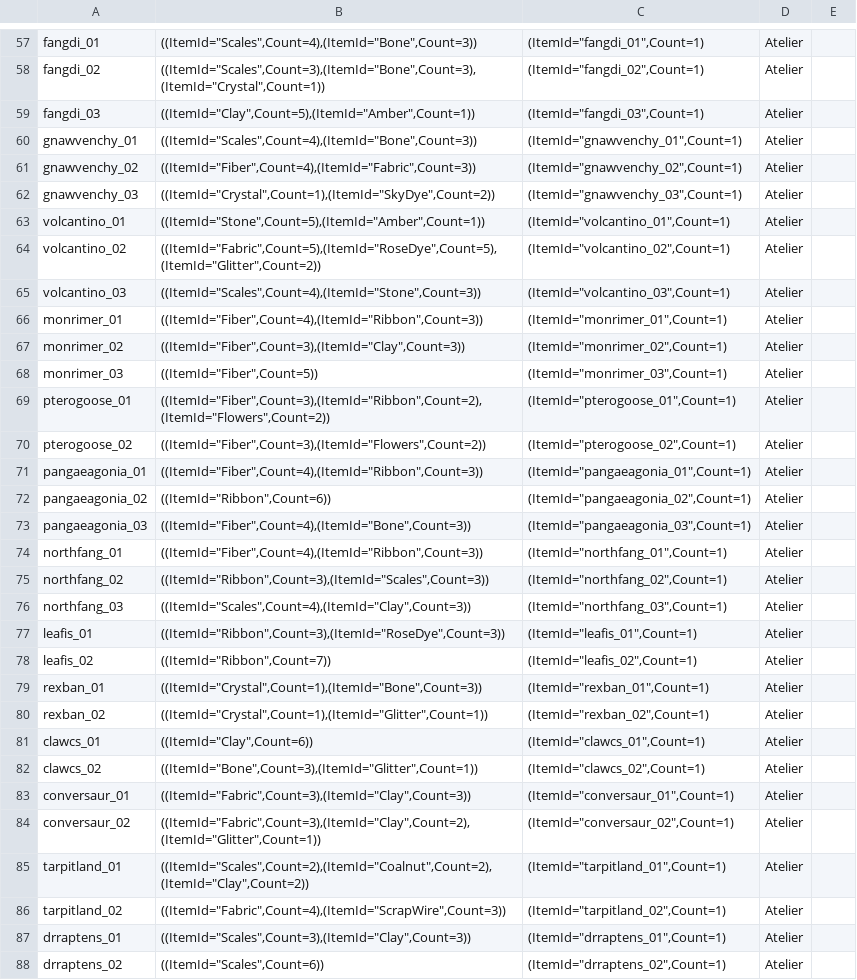
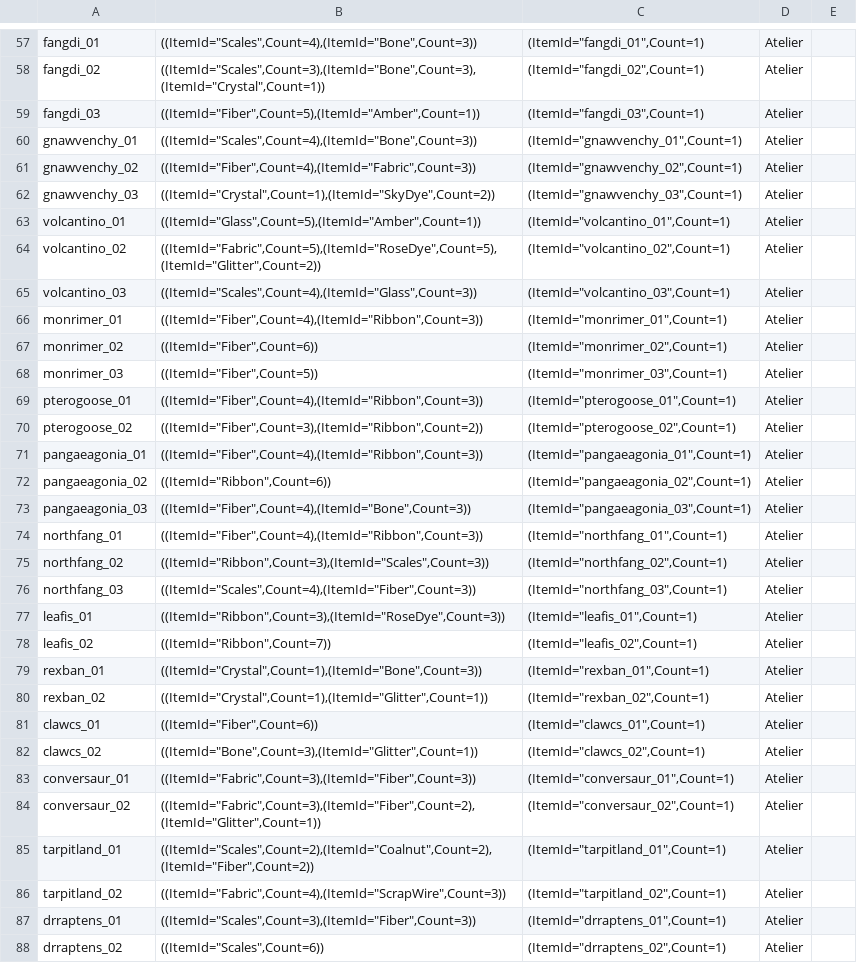
Before and after one commit to agentshorts/GFGame, a CSV file: Data/CSV/DT_Recipes.csv, drawn as a sheet; only a part is shown, gaps mark what is left out; the diff covers the shown part only.

Commit message:
Fashion recipes: review nits (#88)
- Coverage test: exact unit budget for any recipe with a tier 1-2 input; all-tier-3
  recipes may sit under budget and are listed via AddInfo (9 rows, e.g. shardovski_01).
  Tier 3+ inputs must cost 1 (2 in a full suit). Hand-made Atelier rows that do not
  make a fashion item are allowed; fashion items must be made at the Atelier.
- Tiers test: every one of the 8 item types must have recipes, no unknown types.
- Brand-list loading uses TryGetArrayField/TryGetObject/TryGetStringField with null checks.
- Generator: regenerates only rows whose output is a fashion item (keeps hand-made Atelier
  rows), checks the header, skips blank lines, stops on short rows, refuses a budget that
  cannot give every common input 1, prints the under-budget rows.
- Mapping: rubber sap -> Fiber (was Clay), feathers -> Ribbon (was Flowers),
  obsidian -> Glass (was Stone). 22 rows regenerated.

```diff
--- a/Data/CSV/DT_Recipes.csv
+++ b/Data/CSV/DT_Recipes.csv
@@ -58,3 +58,3 @@ fangdi_01,"((ItemId=""Scales"",Count=4),(ItemId=""Bone"",Count=3))","(ItemId=""f
 fangdi_02,"((ItemId=""Scales"",Count=3),(ItemId=""Bone"",Count=3),(ItemId=""Crystal"",Count=1))","(ItemId=""fangdi_02"",Count=1)",Atelier,
-fangdi_03,"((ItemId=""Clay"",Count=5),(ItemId=""Amber"",Count=1))","(ItemId=""fangdi_03"",Count=1)",Atelier,
+fangdi_03,"((ItemId=""Fiber"",Count=5),(ItemId=""Amber"",Count=1))","(ItemId=""fangdi_03"",Count=1)",Atelier,
 gnawvenchy_01,"((ItemId=""Scales"",Count=4),(ItemId=""Bone"",Count=3))","(ItemId=""gnawvenchy_01"",Count=1)",Atelier,
@@ -62,10 +62,10 @@ gnawvenchy_02,"((ItemId=""Fiber"",Count=4),(ItemId=""Fabric"",Count=3))","(ItemI
 gnawvenchy_03,"((ItemId=""Crystal"",Count=1),(ItemId=""SkyDye"",Count=2))","(ItemId=""gnawvenchy_03"",Count=1)",Atelier,
-volcantino_01,"((ItemId=""Stone"",Count=5),(ItemId=""Amber"",Count=1))","(ItemId=""volcantino_01"",Count=1)",Atelier,
+volcantino_01,"((ItemId=""Glass"",Count=5),(ItemId=""Amber"",Count=1))","(ItemId=""volcantino_01"",Count=1)",Atelier,
 volcantino_02,"((ItemId=""Fabric"",Count=5),(ItemId=""RoseDye"",Count=5),(ItemId=""Glitter"",Count=2))","(ItemId=""volcantino_02"",Count=1)",Atelier,
-volcantino_03,"((ItemId=""Scales"",Count=4),(ItemId=""Stone"",Count=3))","(ItemId=""volcantino_03"",Count=1)",Atelier,
+volcantino_03,"((ItemId=""Scales"",Count=4),(ItemId=""Glass"",Count=3))","(ItemId=""volcantino_03"",Count=1)",Atelier,
 monrimer_01,"((ItemId=""Fiber"",Count=4),(ItemId=""Ribbon"",Count=3))","(ItemId=""monrimer_01"",Count=1)",Atelier,
-monrimer_02,"((ItemId=""Fiber"",Count=3),(ItemId=""Clay"",Count=3))","(ItemId=""monrimer_02"",Count=1)",Atelier,
+monrimer_02,"((ItemId=""Fiber"",Count=6))","(ItemId=""monrimer_02"",Count=1)",Atelier,
 monrimer_03,"((ItemId=""Fiber"",Count=5))","(ItemId=""monrimer_03"",Count=1)",Atelier,
-pterogoose_01,"((ItemId=""Fiber"",Count=3),(ItemId=""Ribbon"",Count=2),(ItemId=""Flowers"",Count=2))","(ItemId=""pterogoose_01"",Count=1)",Atelier,
-pterogoose_02,"((ItemId=""Fiber"",Count=3),(ItemId=""Flowers"",Count=2))","(ItemId=""pterogoose_02"",Count=1)",Atelier,
+pterogoose_01,"((ItemId=""Fiber"",Count=4),(ItemId=""Ribbon"",Count=3))","(ItemId=""pterogoose_01"",Count=1)",Atelier,
+pterogoose_02,"((ItemId=""Fiber"",Count=3),(ItemId=""Ribbon"",Count=2))","(ItemId=""pterogoose_02"",Count=1)",Atelier,
 pangaeagonia_01,"((ItemId=""Fiber"",Count=4),(ItemId=""Ribbon"",Count=3))","(ItemId=""pangaeagonia_01"",Count=1)",Atelier,
@@ -75,3 +75,3 @@ northfang_01,"((ItemId=""Fiber"",Count=4),(ItemId=""Ribbon"",Count=3))","(ItemId
 northfang_02,"((ItemId=""Ribbon"",Count=3),(ItemId=""Scales"",Count=3))","(ItemId=""northfang_02"",Count=1)",Atelier,
-northfang_03,"((ItemId=""Scales"",Count=4),(ItemId=""Clay"",Count=3))","(ItemId=""northfang_03"",Count=1)",Atelier,
+northfang_03,"((ItemId=""Scales"",Count=4),(ItemId=""Fiber"",Count=3))","(ItemId=""northfang_03"",Count=1)",Atelier,
 leafis_01,"((ItemId=""Ribbon"",Count=3),(ItemId=""RoseDye"",Count=3))","(ItemId=""leafis_01"",Count=1)",Atelier,
@@ -80,9 +80,9 @@ rexban_01,"((ItemId=""Crystal"",Count=1),(ItemId=""Bone"",Count=3))","(ItemId=""
 rexban_02,"((ItemId=""Crystal"",Count=1),(ItemId=""Glitter"",Count=1))","(ItemId=""rexban_02"",Count=1)",Atelier,
-clawcs_01,"((ItemId=""Clay"",Count=6))","(ItemId=""clawcs_01"",Count=1)",Atelier,
+clawcs_01,"((ItemId=""Fiber"",Count=6))","(ItemId=""clawcs_01"",Count=1)",Atelier,
 clawcs_02,"((ItemId=""Bone"",Count=3),(ItemId=""Glitter"",Count=1))","(ItemId=""clawcs_02"",Count=1)",Atelier,
-conversaur_01,"((ItemId=""Fabric"",Count=3),(ItemId=""Clay"",Count=3))","(ItemId=""conversaur_01"",Count=1)",Atelier,
-conversaur_02,"((ItemId=""Fabric"",Count=3),(ItemId=""Clay"",Count=2),(ItemId=""Glitter"",Count=1))","(ItemId=""conversaur_02"",Count=1)",Atelier,
-tarpitland_01,"((ItemId=""Scales"",Count=2),(ItemId=""Coalnut"",Count=2),(ItemId=""Clay"",Count=2))","(ItemId=""tarpitland_01"",Count=1)",Atelier,
+conversaur_01,"((ItemId=""Fabric"",Count=3),(ItemId=""Fiber"",Count=3))","(ItemId=""conversaur_01"",Count=1)",Atelier,
+conversaur_02,"((ItemId=""Fabric"",Count=3),(ItemId=""Fiber"",Count=2),(ItemId=""Glitter"",Count=1))","(ItemId=""conversaur_02"",Count=1)",Atelier,
+tarpitland_01,"((ItemId=""Scales"",Count=2),(ItemId=""Coalnut"",Count=2),(ItemId=""Fiber"",Count=2))","(ItemId=""tarpitland_01"",Count=1)",Atelier,
 tarpitland_02,"((ItemId=""Fabric"",Count=4),(ItemId=""ScrapWire"",Count=3))","(ItemId=""tarpitland_02"",Count=1)",Atelier,
-drraptens_01,"((ItemId=""Scales"",Count=3),(ItemId=""Clay"",Count=3))","(ItemId=""drraptens_01"",Count=1)",Atelier,
+drraptens_01,"((ItemId=""Scales"",Count=3),(ItemId=""Fiber"",Count=3))","(ItemId=""drraptens_01"",Count=1)",Atelier,
 drraptens_02,"((ItemId=""Scales"",Count=6))","(ItemId=""drraptens_02"",Count=1)",Atelier,
```
Also changed, not shown: 10 edited cells elsewhere in this file, 2 other files.
